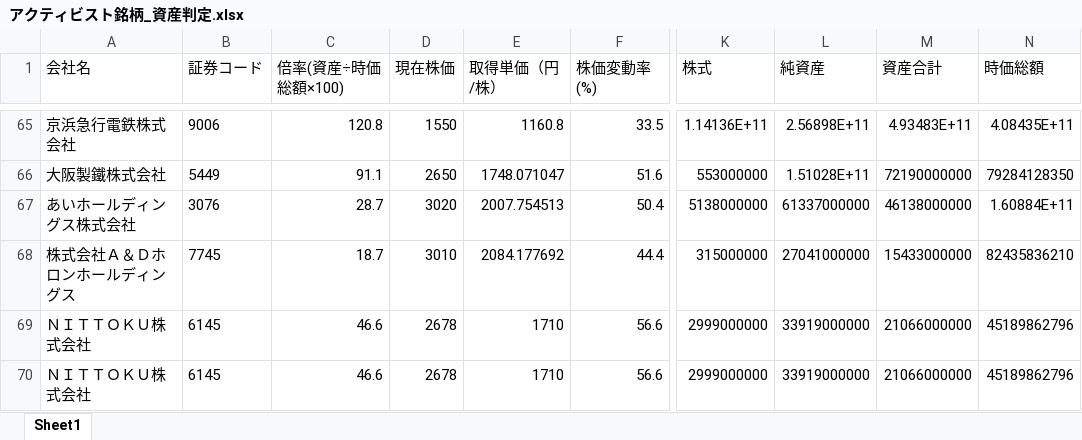
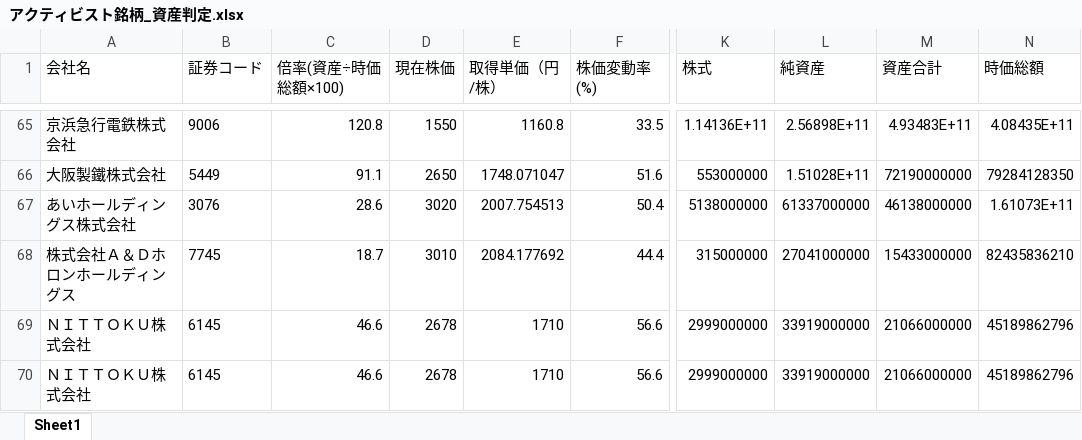
Before and after one commit to harubon1027-pixel/activist-results, an Excel workbook: docs/アクティビスト銘柄_資産判定.xlsx, sheet Sheet1, drawn as a sheet; only a part is shown, gaps mark what is left out; values as stored, in another font and other column widths than the file's, no borders; the diff covers the shown part only; the diff names each change by its address in the sheet, - before the commit and + after, or states it on an @@ line.

```diff
--- a/docs/アクティビスト銘柄_資産判定.xlsx (sheet Sheet1)
+++ b/docs/アクティビスト銘柄_資産判定.xlsx (sheet Sheet1)
-C67 (倍率(資産÷時価総額×100)): 28.7
+C67 (倍率(資産÷時価総額×100)): 28.6
-N67 (時価総額): 1.60884E+11
+N67 (時価総額): 1.61073E+11
```
Also changed, not shown: 2 removed rows and 1 edited cell elsewhere in this sheet, docs/アクティビスト銘柄一覧.xlsx, 1 other file.
